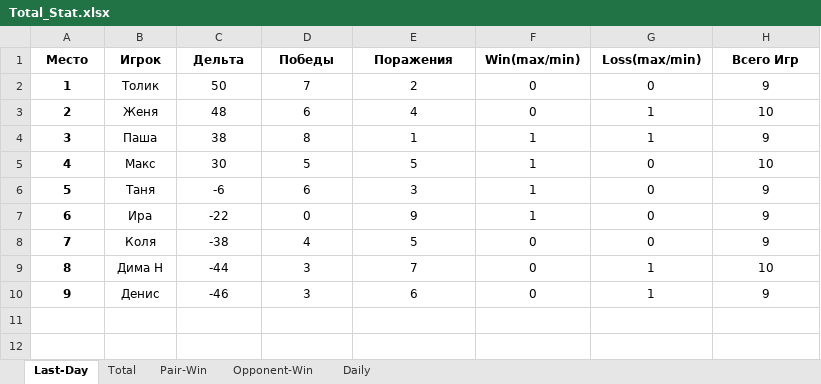
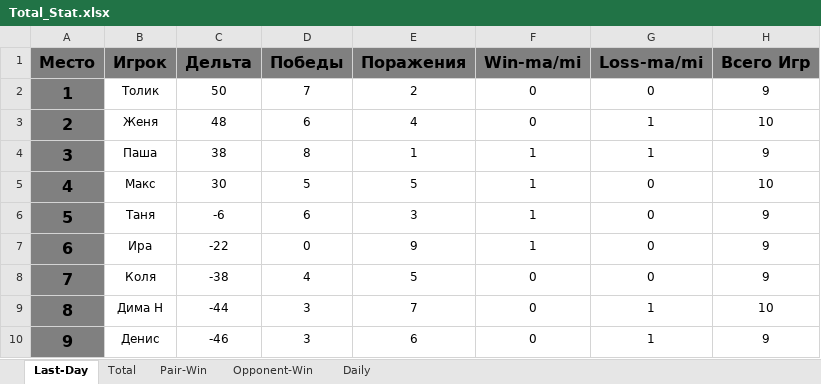
Before and after one commit to NovozhilovDmitriy/Badminton_Game, an Excel workbook: Total_Stat.xlsx, sheet Last-Day, drawn as a sheet; values as stored, in another font and other column widths than the file's, no borders; the diff names each change by its address in the sheet, - before the commit and + after, or states it on an @@ line.

```diff
--- a/Total_Stat.xlsx (sheet Last-Day)
+++ b/Total_Stat.xlsx (sheet Last-Day)
-A1:H1 fill: none
+A1:H1 fill: #808080, text size: larger
-F1: Win(max/min)
+F1: Win-ma/mi
-G1: Loss(max/min)
+G1: Loss-ma/mi
-A2:A10 fill: none
+A2:A10 fill: #808080, text size: larger
```
Also changed, not shown: sheet Daily, sheet Opponent-Win, sheet Pair-Win, sheet Total, charts or pictures, 2 other files.
